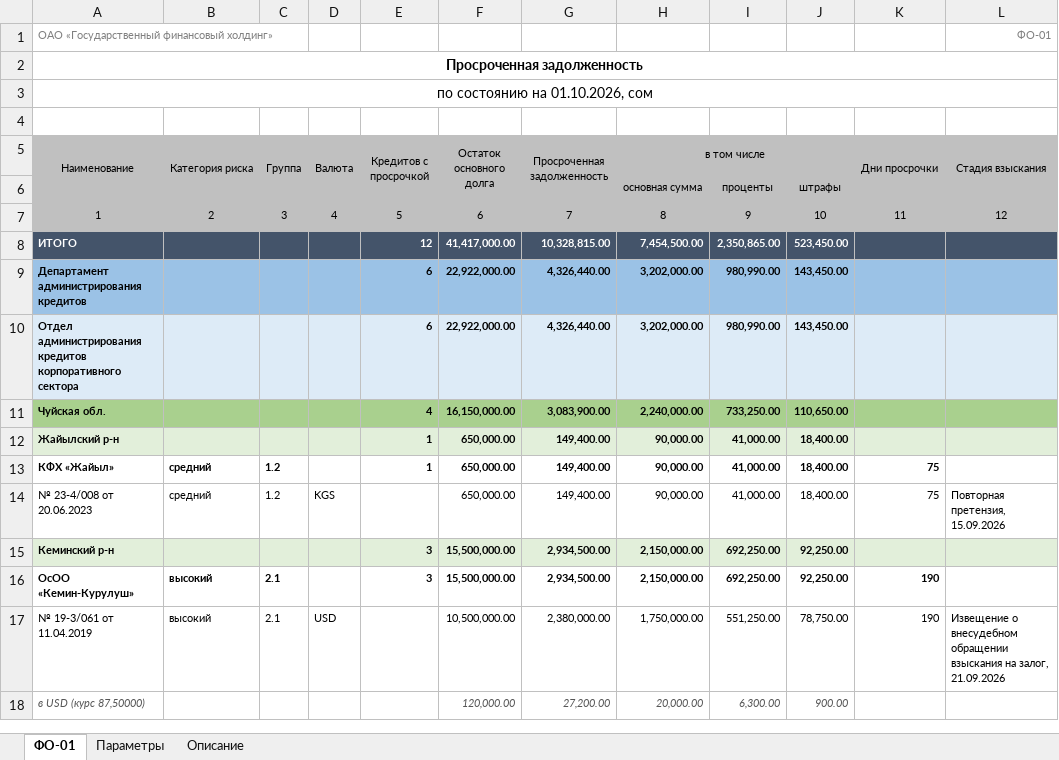
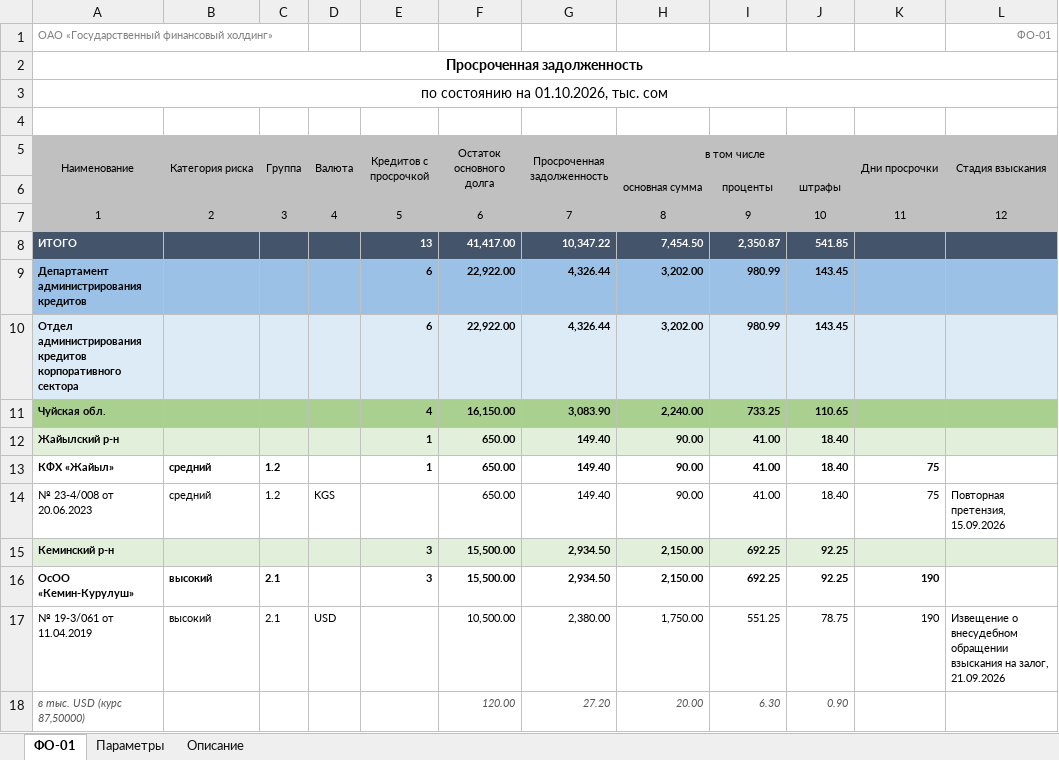
Before and after one commit to omurgazievnursultan8-hue/asubk-test, an Excel workbook: docs/perechen-otchetov/obrazcy/ФО-01.xlsx, sheet ФО-01, drawn as a sheet; only a part is shown; values as stored, in another font and other column widths than the file's, no borders; removed rows and columns are numbered as before the commit, all else as after; the diff covers the shown part only; the diff names each change by its address in the sheet, - before the commit and + after, or states it on an @@ line.

```diff
--- a/docs/perechen-otchetov/obrazcy/ФО-01.xlsx (sheet ФО-01)
+++ b/docs/perechen-otchetov/obrazcy/ФО-01.xlsx (sheet ФО-01)
-A3 (Наименование): по состоянию на 01.10.2026, сом
+A3 (Наименование): по состоянию на 01.10.2026, тыс. сом
-row 8: ИТОГО |  |  |  | 12 | 41,417,000.00 | 10,328,815.00 | 7,454,500.00 | 2,350,865.00 | 523,450.00
-row 9: Департамент администрирования кредитов |  |  |  | 6 | 22,922,000.00 | 4,326,440.00 | 3,202,000.00 | 980,990.00 | 143,450.00
-row 10: Отдел администрирования кредитов корпоративного сектора |  |  |  | 6 | 22,922,000.00 | 4,326,440.00 | 3,202,000.00 | 980,990.00 | 143,450.00
-row 11: Чуйская обл. |  |  |  | 4 | 16,150,000.00 | 3,083,900.00 | 2,240,000.00 | 733,250.00 | 110,650.00
-row 12: Жайылский р-н |  |  |  | 1 | 650,000.00 | 149,400.00 | 90,000.00 | 41,000.00 | 18,400.00
+row 8: ИТОГО |  |  |  | 13 | 41,417.00 | 10,347.22 | 7,454.50 | 2,350.87 | 541.85
+row 9: Департамент администрирования кредитов |  |  |  | 6 | 22,922.00 | 4,326.44 | 3,202.00 | 980.99 | 143.45
+row 10: Отдел администрирования кредитов корпоративного сектора |  |  |  | 6 | 22,922.00 | 4,326.44 | 3,202.00 | 980.99 | 143.45
+row 11: Чуйская обл. |  |  |  | 4 | 16,150.00 | 3,083.90 | 2,240.00 | 733.25 | 110.65
+row 12: Жайылский р-н |  |  |  | 1 | 650.00 | 149.40 | 90.00 | 41.00 | 18.40
-F13:F14 (Остаток основного долга): 650,000.00
+F13:F14 (Остаток основного долга): 650.00
-G13:G14 (Просроченная задолженность): 149,400.00
+G13:G14 (Просроченная задолженность): 149.40
-H13:H14 (в том числе): 90,000.00
+H13:H14 (в том числе): 90.00
-I13:I14: 41,000.00
+I13:I14: 41.00
-J13:J14: 18,400.00
+J13:J14: 18.40
-row 15: Кеминский р-н |  |  |  | 3 | 15,500,000.00 | 2,934,500.00 | 2,150,000.00 | 692,250.00 | 92,250.00
+row 15: Кеминский р-н |  |  |  | 3 | 15,500.00 | 2,934.50 | 2,150.00 | 692.25 | 92.25
-F16 (Остаток основного долга): 15,500,000.00
+F16 (Остаток основного долга): 15,500.00
-G16 (Просроченная задолженность): 2,934,500.00
+G16 (Просроченная задолженность): 2,934.50
-H16 (в том числе): 2,150,000.00
+H16 (в том числе): 2,150.00
-I16: 692,250.00
+I16: 692.25
-J16: 92,250.00
+J16: 92.25
-F17 (Остаток основного долга): 10,500,000.00
+F17 (Остаток основного долга): 10,500.00
-G17 (Просроченная задолженность): 2,380,000.00
+G17 (Просроченная задолженность): 2,380.00
-H17 (в том числе): 1,750,000.00
+H17 (в том числе): 1,750.00
-I17: 551,250.00
+I17: 551.25
-J17: 78,750.00
+J17: 78.75
-row 18: в USD (курс 87,50000) |  |  |  |  | 120,000.00 | 27,200.00 | 20,000.00 | 6,300.00 | 900.00
+row 18: в тыс. USD (курс 87,50000) |  |  |  |  | 120.00 | 27.20 | 20.00 | 6.30 | 0.90
```
Also changed, not shown: 24 added rows, 20 removed rows and 89 edited cells elsewhere in this sheet, sheet Описание, sheet Параметры, docs/perechen-otchetov/obrazcy/ФО-02.xlsx, docs/perechen-otchetov/Перечень-отчётов.xlsx, 4 other files.
